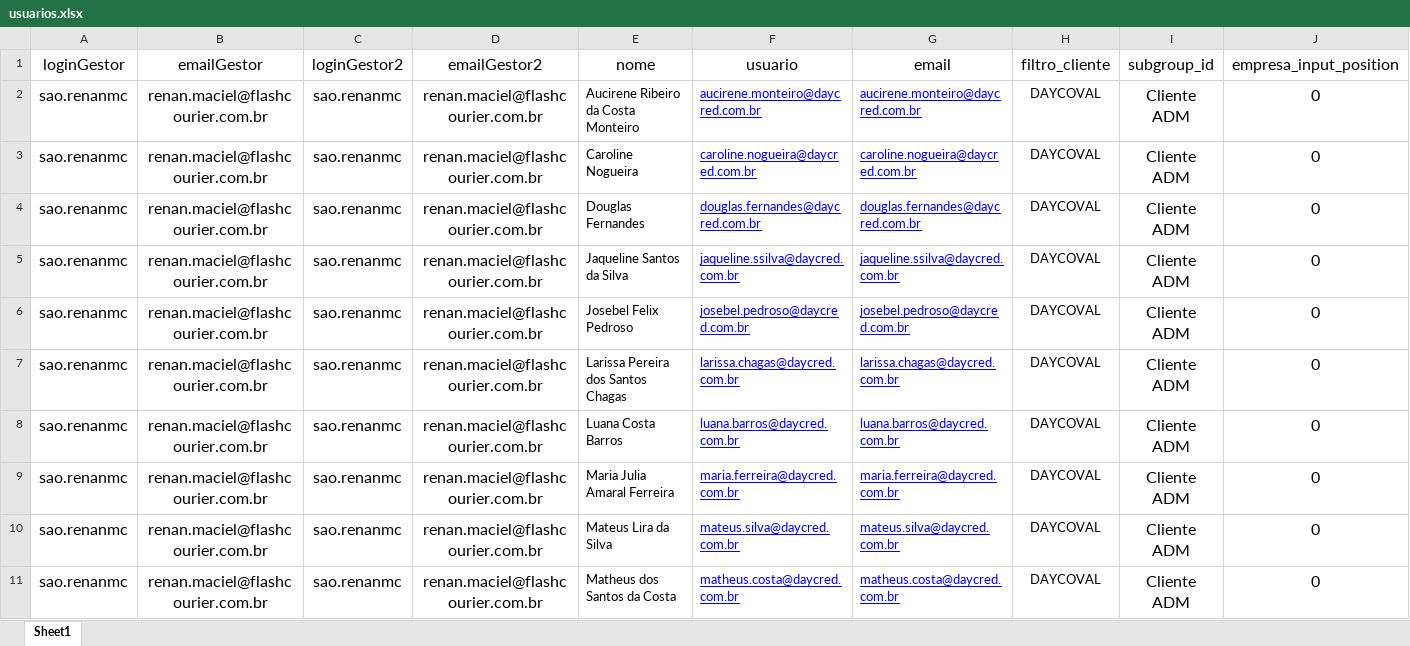
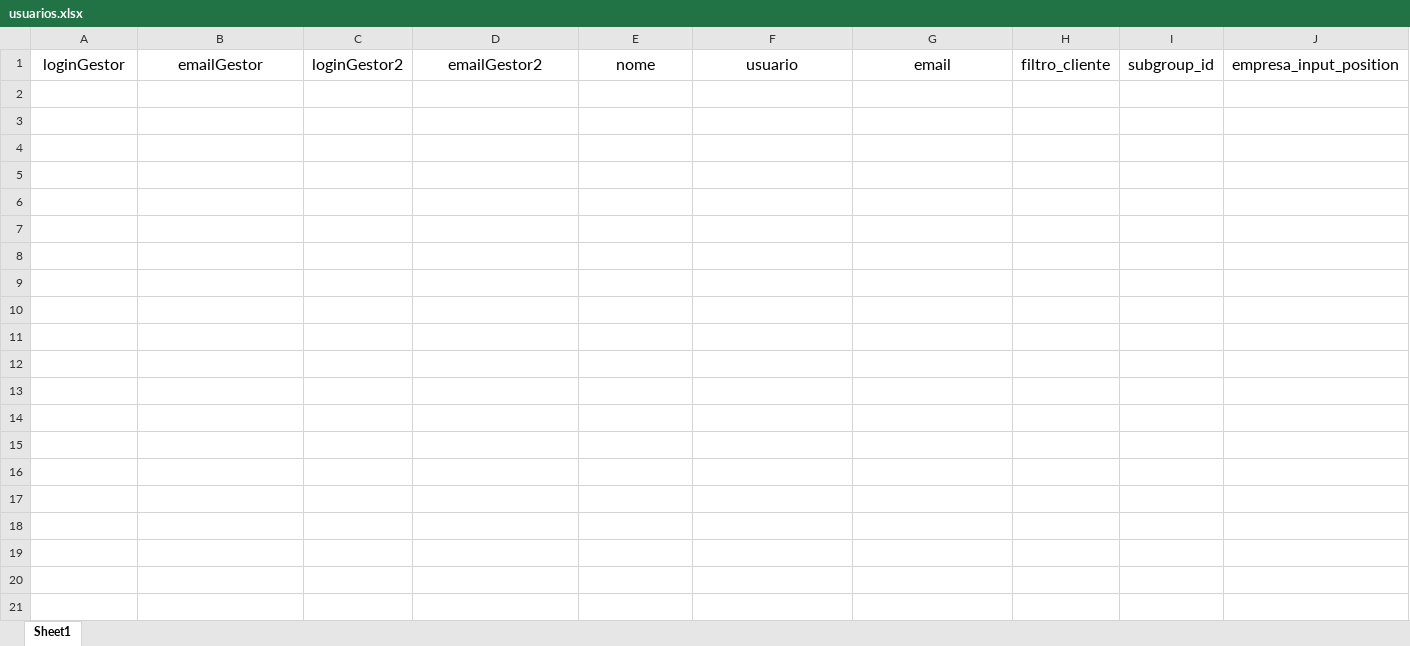
Before and after one commit to antonelligustavo/RPA_Gestao, an Excel workbook: Arquivos/usuarios.xlsx, sheet Sheet1, drawn as a sheet; only a part is shown; values as stored, in another font and other column widths than the file's, no borders; charts and pictures not drawn; the diff covers the shown part only; the diff names each change by its address in the sheet, - before the commit and + after, or states it on an @@ line.

Commit message:
Added usuarios.xlsx as example

```diff
--- a/Arquivos/usuarios.xlsx (sheet Sheet1)
+++ b/Arquivos/usuarios.xlsx (sheet Sheet1)
-row 2: sao.renanmc | renan.maciel@flashcourier.com.br | sao.renanmc | renan.maciel@flashcourier.com.br | Aucirene Ribeiro da Costa Monteiro | aucirene.monteiro@daycred.com.br | aucirene.monteiro@daycred.com.br | DAYCOVAL | Cliente ADM | 0
-row 3: sao.renanmc | renan.maciel@flashcourier.com.br | sao.renanmc | renan.maciel@flashcourier.com.br | Caroline Nogueira | caroline.nogueira@daycred.com.br | caroline.nogueira@daycred.com.br | DAYCOVAL | Cliente ADM | 0
-row 4: sao.renanmc | renan.maciel@flashcourier.com.br | sao.renanmc | renan.maciel@flashcourier.com.br | Douglas Fernandes | douglas.fernandes@daycred.com.br | douglas.fernandes@daycred.com.br | DAYCOVAL | Cliente ADM | 0
-row 5: sao.renanmc | renan.maciel@flashcourier.com.br | sao.renanmc | renan.maciel@flashcourier.com.br | Jaqueline Santos da Silva | jaqueline.ssilva@daycred.com.br | jaqueline.ssilva@daycred.com.br | DAYCOVAL | Cliente ADM | 0
-row 6: sao.renanmc | renan.maciel@flashcourier.com.br | sao.renanmc | renan.maciel@flashcourier.com.br | Josebel Felix Pedroso | josebel.pedroso@daycred.com.br | josebel.pedroso@daycred.com.br | DAYCOVAL | Cliente ADM | 0
-row 7: sao.renanmc | renan.maciel@flashcourier.com.br | sao.renanmc | renan.maciel@flashcourier.com.br | Larissa Pereira dos Santos Chagas | larissa.chagas@daycred.com.br | larissa.chagas@daycred.com.br | DAYCOVAL | Cliente ADM | 0
-row 8: sao.renanmc | renan.maciel@flashcourier.com.br | sao.renanmc | renan.maciel@flashcourier.com.br | Luana Costa Barros | luana.barros@daycred.com.br | luana.barros@daycred.com.br | DAYCOVAL | Cliente ADM | 0
-row 9: sao.renanmc | renan.maciel@flashcourier.com.br | sao.renanmc | renan.maciel@flashcourier.com.br | Maria Julia Amaral Ferreira | maria.ferreira@daycred.com.br | maria.ferreira@daycred.com.br | DAYCOVAL | Cliente ADM | 0
-row 10: sao.renanmc | renan.maciel@flashcourier.com.br | sao.renanmc | renan.maciel@flashcourier.com.br | Mateus Lira da Silva | mateus.silva@daycred.com.br | mateus.silva@daycred.com.br | DAYCOVAL | Cliente ADM | 0
-row 11: sao.renanmc | renan.maciel@flashcourier.com.br | sao.renanmc | renan.maciel@flashcourier.com.br | Matheus dos Santos da Costa | matheus.costa@daycred.com.br | matheus.costa@daycred.com.br | DAYCOVAL | Cliente ADM | 0
```
Also changed, not shown: 61 removed rows elsewhere in this sheet, charts or pictures.
